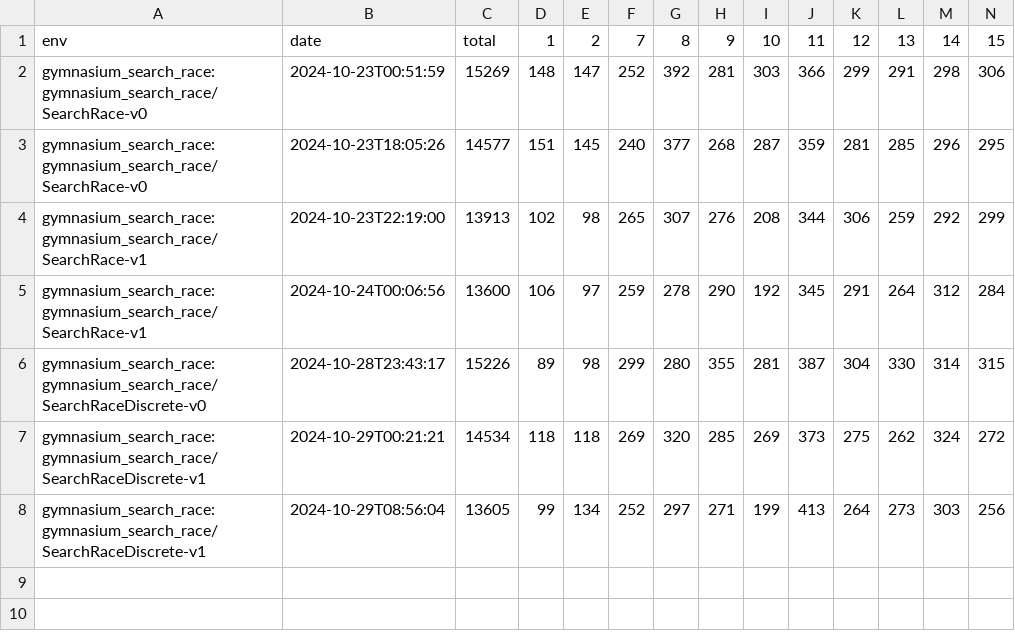
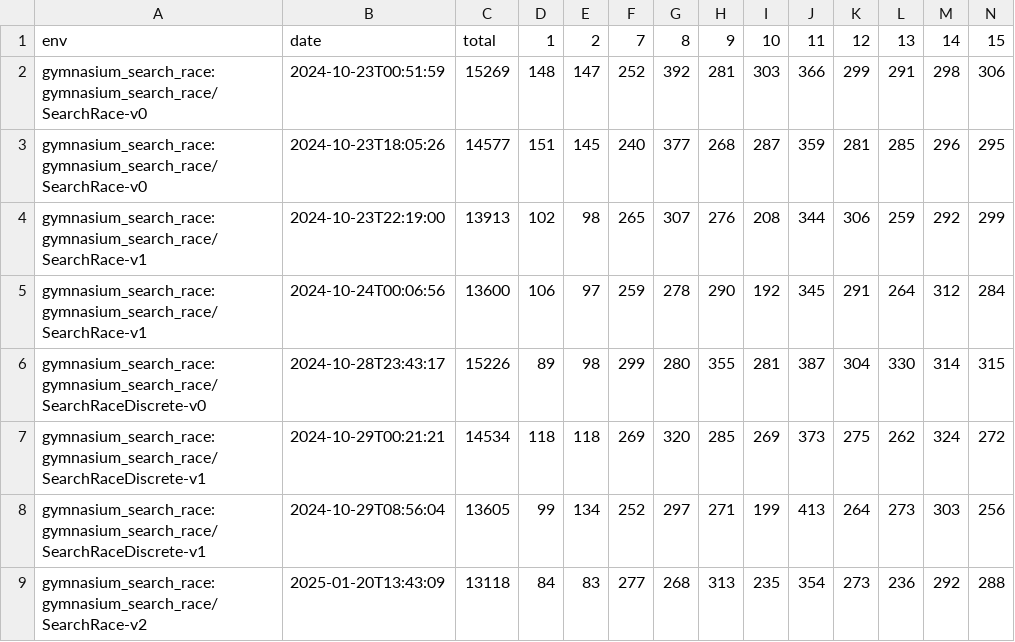
Before and after one commit to Quentin18/gymnasium-search-race, a CSV file: data/metrics.csv, drawn as a sheet; only a part is shown; rows hold the shown columns only; the diff names each change by its address in the sheet, - before the commit and + after, or states it on an @@ line.

Commit message:
chore: update best model for search race and update metrics

```diff
--- a/data/metrics.csv
+++ b/data/metrics.csv
+row 9: gymnasium_search_race:gymnasium_search_race/SearchRace-v2 | 2025-01-20T13:43:09 | 13118 | 84 | 83 | 277 | 268 | 313 | 235 | 354 | 273 | 236 | 292 | 288
```
Also changed, not shown: 2 other files.
